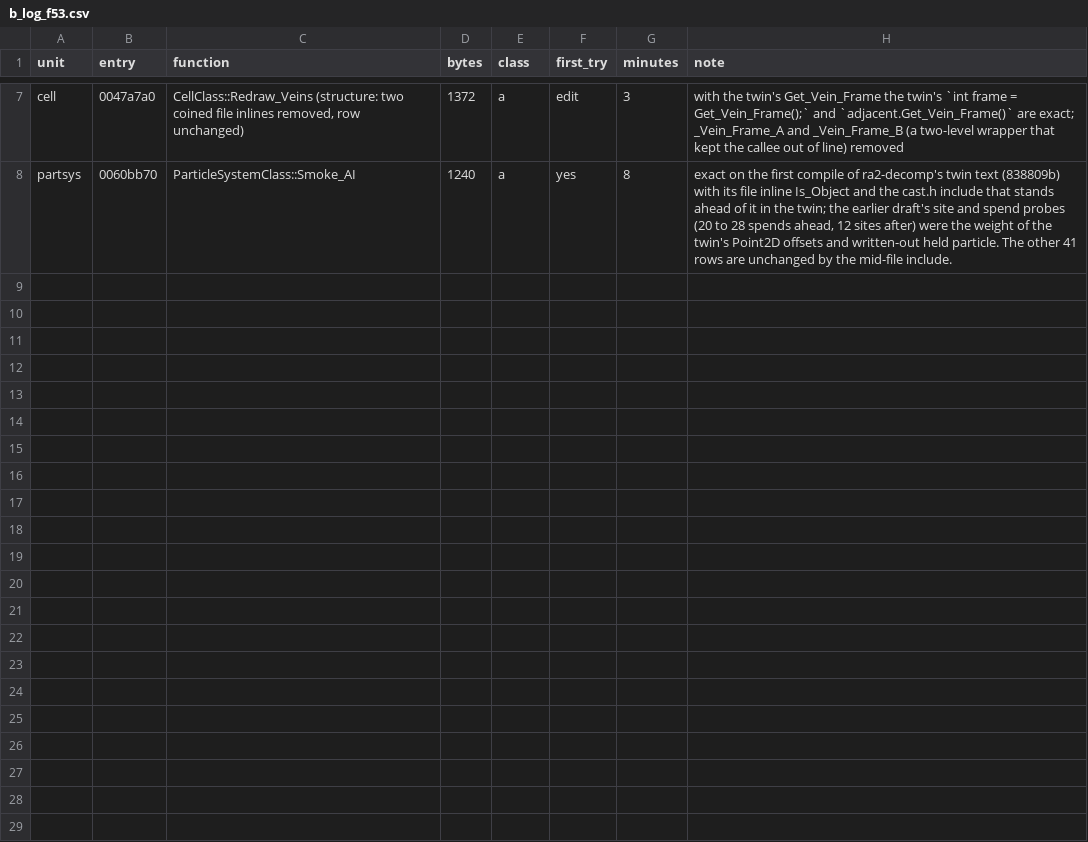
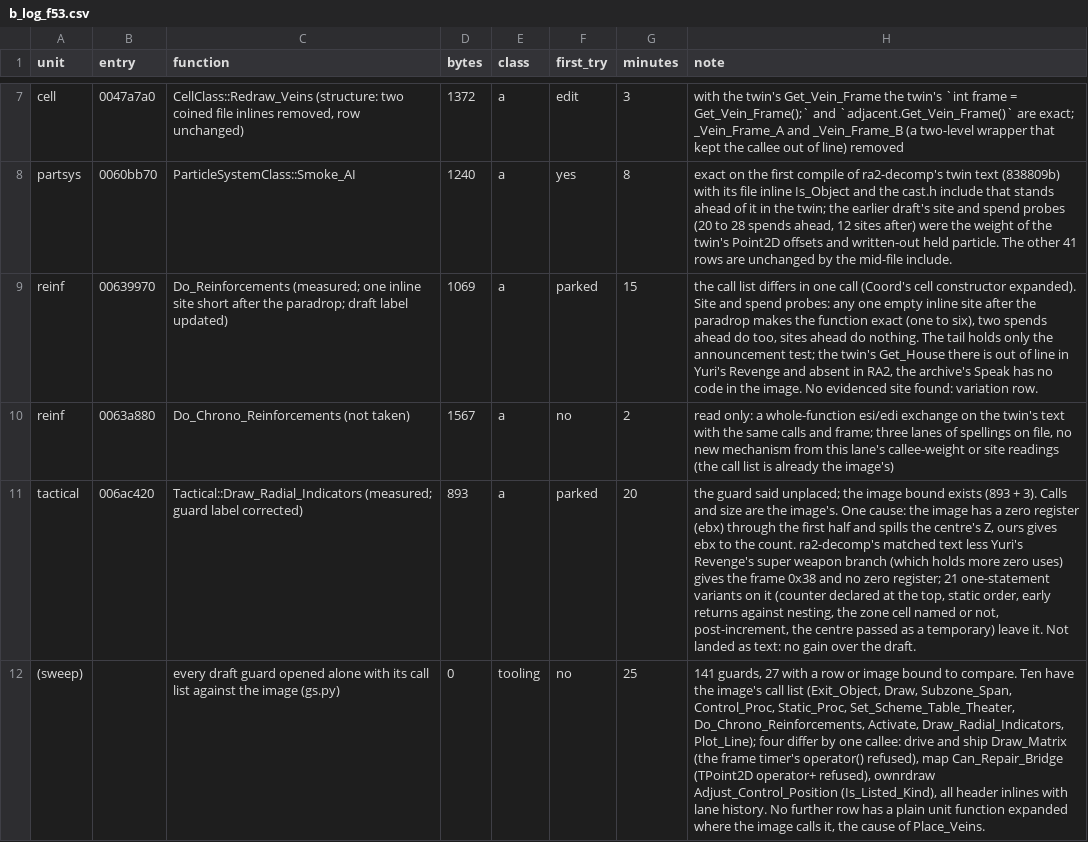
Before and after one commit to meastes/redalert2-decomp, a CSV file: rebuild/manifest/b_log_f53.csv, drawn as a sheet; only a part is shown, gaps mark what is left out; the diff names each change by its address in the sheet, - before the commit and + after, or states it on an @@ line.

```diff
--- a/rebuild/manifest/b_log_f53.csv
+++ b/rebuild/manifest/b_log_f53.csv
+row 9: reinf | 00639970 | Do_Reinforcements (measured; one inline site short after the paradrop; draft label updated) | 1069 | a | parked | 15 | the call list differs in one call (Coord's cell constructor expanded). Site and spend probes: any one empty inline site after the paradrop makes the function exact (one to six), two spends ahead do too, sites ahead do nothing. The tail holds only the announcement test; the twin's Get_House there is out of line in Yuri's Revenge and absent in RA2, the archive's Speak has no code in the image. No evidenced site found: variation row.
+row 10: reinf | 0063a880 | Do_Chrono_Reinforcements (not taken) | 1567 | a | no | 2 | read only: a whole-function esi/edi exchange on the twin's text with the same calls and frame; three lanes of spellings on file, no new mechanism from this lane's callee-weight or site readings (the call list is already the image's)
+row 11: tactical | 006ac420 | Tactical::Draw_Radial_Indicators (measured; guard label corrected) | 893 | a | parked | 20 | the guard said unplaced; the image bound exists (893 + 3). Calls and size are the image's. One cause: the image has a zero register (ebx) through the first half and spills the centre's Z, ours gives ebx to the count. ra2-decomp's matched text less Yuri's Revenge's super weapon branch (which holds more zero uses) gives the frame 0x38 and no zero register; 21 one-statement variants on it (counter declared at the top, static order, early returns against nesting, the zone cell named or not, post-increment, the centre passed as a temporary) leave it. Not landed as text: no gain over the draft.
+row 12: (sweep) |  | every draft guard opened alone with its call list against the image (gs.py) | 0 | tooling | no | 25 | 141 guards, 27 with a row or image bound to compare. Ten have the image's call list (Exit_Object, Draw, Subzone_Span, Control_Proc, Static_Proc, Set_Scheme_Table_Theater, Do_Chrono_Reinforcements, Activate, Draw_Radial_Indicators, Plot_Line); four differ by one callee: drive and ship Draw_Matrix (the frame timer's operator() refused), map Can_Repair_Bridge (TPoint2D operator+ refused), ownrdraw Adjust_Control_Position (Is_Listed_Kind), all header inlines with lane history. No further row has a plain unit function expanded where the image calls it, the cause of Place_Veins.
```
Also changed, not shown: rebuild/manifest/flex_menu.csv, rebuild/manifest/progress.csv, 15 other files.
